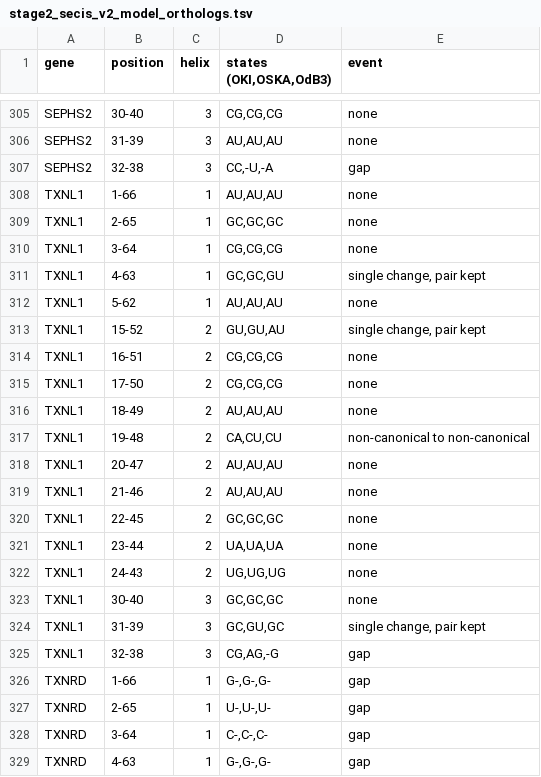
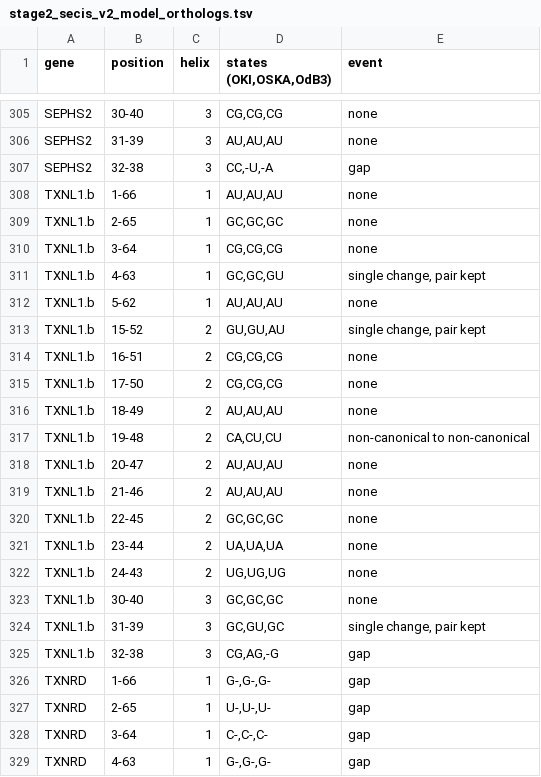
Before and after one commit to oist/LuscombeU_Oikopleura_Selenoproteins, a TSV file: results/tables/stage2_secis_v2_model_orthologs.tsv, drawn as a sheet; only a part is shown, gaps mark what is left out.

```diff
--- a/results/tables/stage2_secis_v2_model_orthologs.tsv
+++ b/results/tables/stage2_secis_v2_model_orthologs.tsv
@@ -307,20 +307,20 @@ SEPHS2	31-39	3	AU,AU,AU	none
 SEPHS2	32-38	3	CC,-U,-A	gap
-TXNL1	1-66	1	AU,AU,AU	none
-TXNL1	2-65	1	GC,GC,GC	none
-TXNL1	3-64	1	CG,CG,CG	none
-TXNL1	4-63	1	GC,GC,GU	single change, pair kept
-TXNL1	5-62	1	AU,AU,AU	none
-TXNL1	15-52	2	GU,GU,AU	single change, pair kept
-TXNL1	16-51	2	CG,CG,CG	none
-TXNL1	17-50	2	CG,CG,CG	none
-TXNL1	18-49	2	AU,AU,AU	none
-TXNL1	19-48	2	CA,CU,CU	non-canonical to non-canonical
-TXNL1	20-47	2	AU,AU,AU	none
-TXNL1	21-46	2	AU,AU,AU	none
-TXNL1	22-45	2	GC,GC,GC	none
-TXNL1	23-44	2	UA,UA,UA	none
-TXNL1	24-43	2	UG,UG,UG	none
-TXNL1	30-40	3	GC,GC,GC	none
-TXNL1	31-39	3	GC,GU,GC	single change, pair kept
-TXNL1	32-38	3	CG,AG,-G	gap
+TXNL1.b	1-66	1	AU,AU,AU	none
+TXNL1.b	2-65	1	GC,GC,GC	none
+TXNL1.b	3-64	1	CG,CG,CG	none
+TXNL1.b	4-63	1	GC,GC,GU	single change, pair kept
+TXNL1.b	5-62	1	AU,AU,AU	none
+TXNL1.b	15-52	2	GU,GU,AU	single change, pair kept
+TXNL1.b	16-51	2	CG,CG,CG	none
+TXNL1.b	17-50	2	CG,CG,CG	none
+TXNL1.b	18-49	2	AU,AU,AU	none
+TXNL1.b	19-48	2	CA,CU,CU	non-canonical to non-canonical
+TXNL1.b	20-47	2	AU,AU,AU	none
+TXNL1.b	21-46	2	AU,AU,AU	none
+TXNL1.b	22-45	2	GC,GC,GC	none
+TXNL1.b	23-44	2	UA,UA,UA	none
+TXNL1.b	24-43	2	UG,UG,UG	none
+TXNL1.b	30-40	3	GC,GC,GC	none
+TXNL1.b	31-39	3	GC,GU,GC	single change, pair kept
+TXNL1.b	32-38	3	CG,AG,-G	gap
 TXNRD	1-66	1	G-,G-,G-	gap
```
Also changed, not shown: results/tables/stage2_txnl1_homologs.tsv, results/tables/stage2_txnl1_homologs_summary.tsv, 36 other files.
